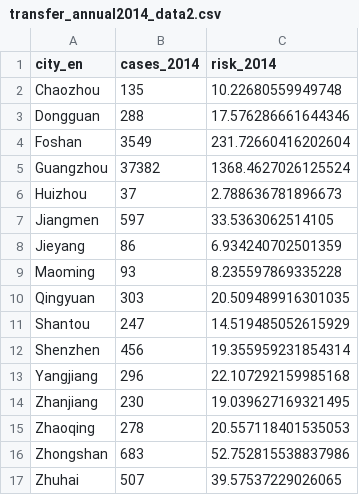
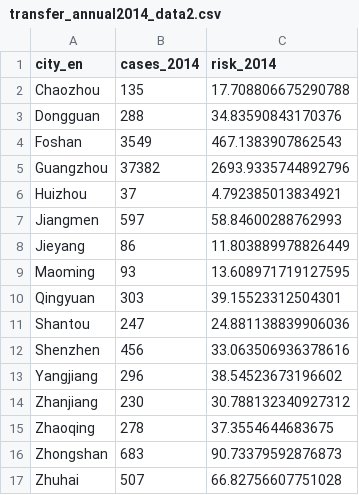
Before and after one commit to Cybing521/denggere, a CSV file: results/data2_1plus3/transfer_annual2014_data2.csv, drawn as a sheet.

```diff
--- a/results/data2_1plus3/transfer_annual2014_data2.csv
+++ b/results/data2_1plus3/transfer_annual2014_data2.csv
@@ -1,17 +1,17 @@
 city_en,cases_2014,risk_2014
-Chaozhou,135,10.22680559949748
-Dongguan,288,17.576286661644346
-Foshan,3549,231.72660416202604
-Guangzhou,37382,1368.4627026125524
-Huizhou,37,2.788636781896673
-Jiangmen,597,33.5363062514105
-Jieyang,86,6.934240702501359
-Maoming,93,8.235597869335228
-Qingyuan,303,20.509489916301035
-Shantou,247,14.519485052615929
-Shenzhen,456,19.355959231854314
-Yangjiang,296,22.107292159985168
-Zhanjiang,230,19.039627169321495
-Zhaoqing,278,20.557118401535053
-Zhongshan,683,52.752815538837986
-Zhuhai,507,39.57537229026065
+Chaozhou,135,17.708806675290788
+Dongguan,288,34.83590843170376
+Foshan,3549,467.1383907862543
+Guangzhou,37382,2693.9335744892796
+Huizhou,37,4.792385013834921
+Jiangmen,597,58.84600288762993
+Jieyang,86,11.803889978826449
+Maoming,93,13.608971719127595
+Qingyuan,303,39.15523312504301
+Shantou,247,24.881138839906036
+Shenzhen,456,33.063506936378616
+Yangjiang,296,38.54523673196602
+Zhanjiang,230,30.788132340927312
+Zhaoqing,278,37.3554644683675
+Zhongshan,683,90.73379592876873
+Zhuhai,507,66.82756607751028
```
Also changed, not shown: results/data2_1plus3/phase1_cv_results.csv, results/data2_1plus3/phase1_guangzhou_predictions_data2.csv, 20 other files.
